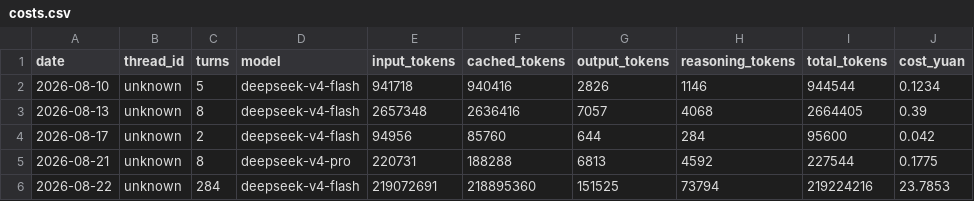
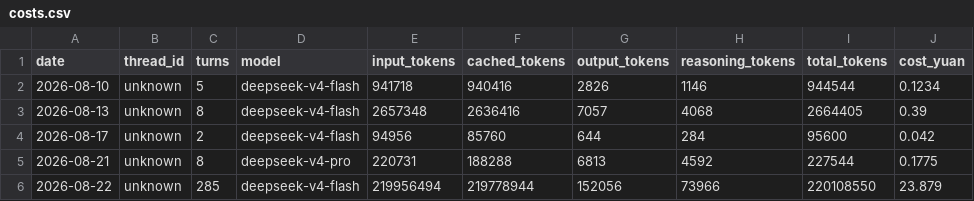
Before and after one commit to Anhao1314/go2_lianghua, a CSV file: data/datasets/costs.csv, drawn as a sheet.

```diff
--- a/data/datasets/costs.csv
+++ b/data/datasets/costs.csv
@@ -5,2 +5,2 @@
 2026-08-21,unknown,8,deepseek-v4-pro,220731,188288,6813,4592,227544,0.1775
-2026-08-22,unknown,284,deepseek-v4-flash,219072691,218895360,151525,73794,219224216,23.7853
+2026-08-22,unknown,285,deepseek-v4-flash,219956494,219778944,152056,73966,220108550,23.879
```
Also changed, not shown: data/datasets/labels.csv, data/datasets/runs.csv, 1 other file.
